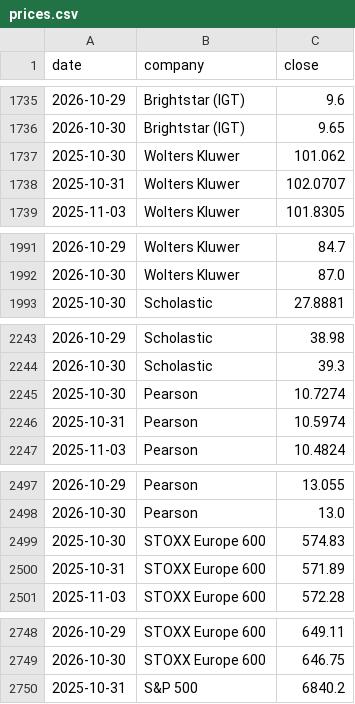
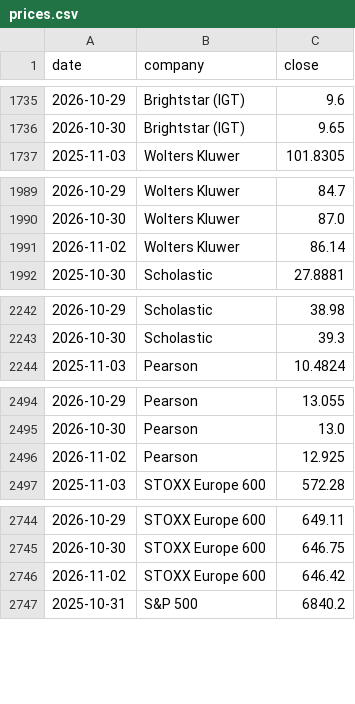
Before and after one commit to hrishi9635/client-intel, a CSV file: data/prices.csv, drawn as a sheet; only a part is shown, gaps mark what is left out; removed rows and columns are numbered as before the commit, all else as after; the diff covers the shown part only; the diff names each change by its address in the sheet, - before the commit and + after, or states it on an @@ line.

```diff
--- a/data/prices.csv
+++ b/data/prices.csv
-row 1737: 2025-10-30 | Wolters Kluwer | 101.062
-row 1738: 2025-10-31 | Wolters Kluwer | 102.0707
+row 1991: 2026-11-02 | Wolters Kluwer | 86.14
-row 2245: 2025-10-30 | Pearson | 10.7274
-row 2246: 2025-10-31 | Pearson | 10.5974
-row 2499: 2025-10-30 | STOXX Europe 600 | 574.83
-row 2500: 2025-10-31 | STOXX Europe 600 | 571.89
+row 2496: 2026-11-02 | Pearson | 12.925
+row 2746: 2026-11-02 | STOXX Europe 600 | 646.42
```
Also changed, not shown: 7 edited cells elsewhere in this file, data/fx.csv, data/market.csv, 3 other files.
